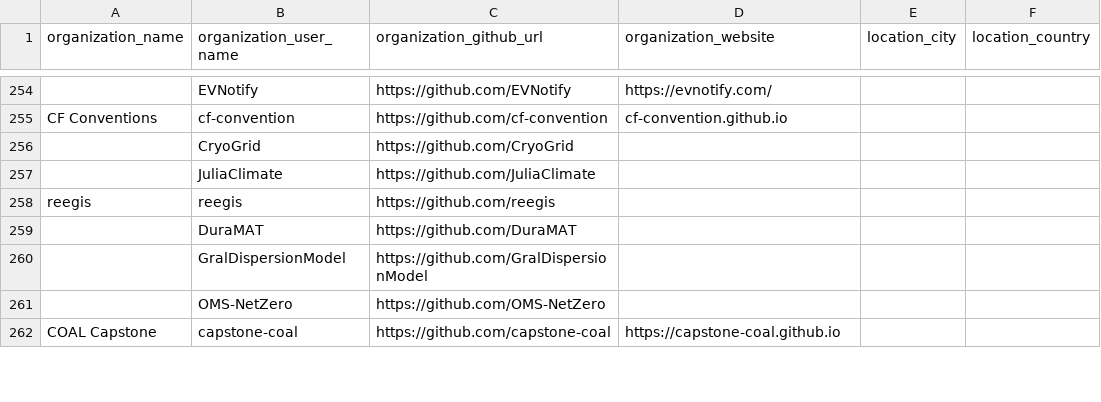
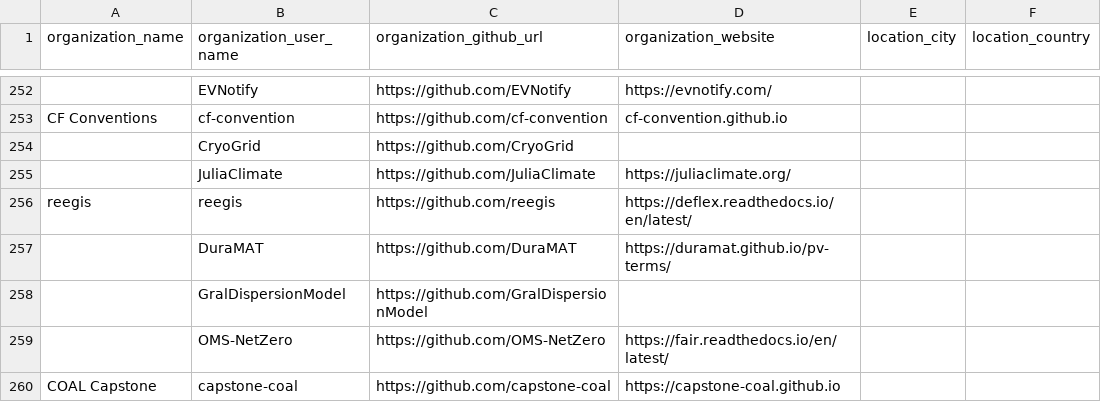
Before and after one commit to protontypes/AwesomeCure, a CSV file: csv/github_organizations.csv, drawn as a sheet; only a part is shown, gaps mark what is left out; addresses are those after the commit; the diff covers the shown part only; the diff names each change by its address in the sheet, - before the commit and + after, or states it on an @@ line.

```diff
--- a/csv/github_organizations.csv
+++ b/csv/github_organizations.csv
-D255 (organization_website): (empty)
+D255 (organization_website): https://juliaclimate.org/
-D256 (organization_website): (empty)
+D256 (organization_website): https://deflex.readthedocs.io/en/latest/
-D257 (organization_website): (empty)
+D257 (organization_website): https://duramat.github.io/pv-terms/
-D259 (organization_website): (empty)
+D259 (organization_website): https://fair.readthedocs.io/en/latest/
```
Also changed, not shown: 3 removed rows and 80 edited cells elsewhere in this file.
